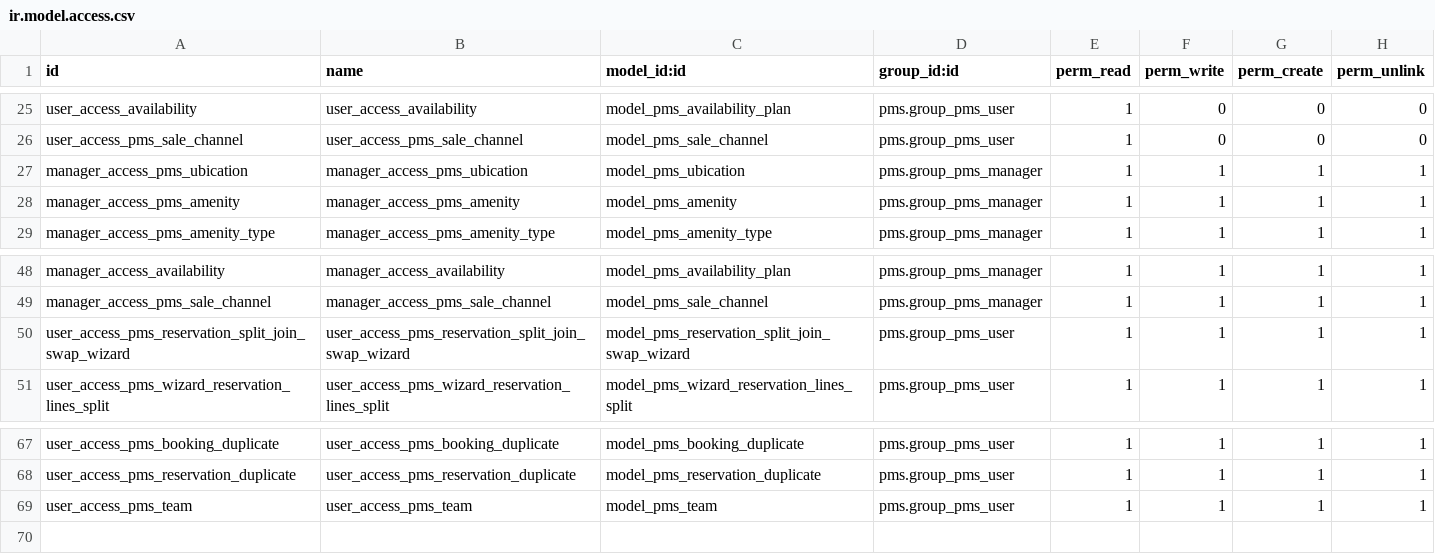
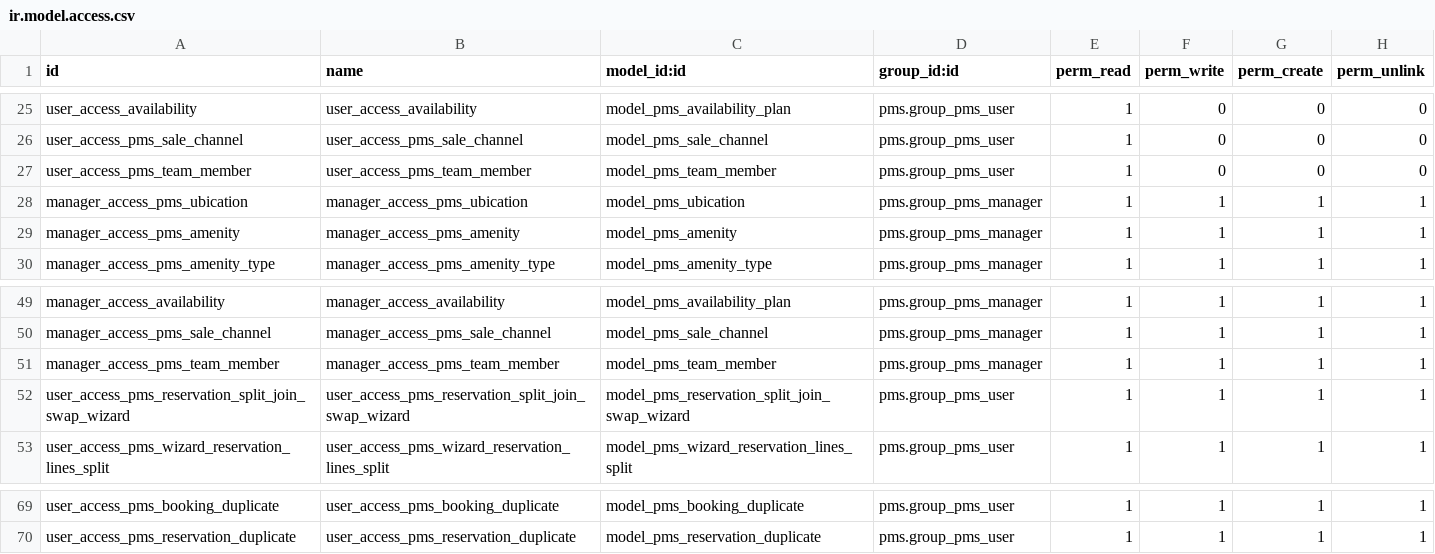
Before and after one commit to OCA/pms, a CSV file: pms/security/ir.model.access.csv, drawn as a sheet; only a part is shown, gaps mark what is left out.

Commit message:
[IMP]pms: Add property team members features

```diff
--- a/pms/security/ir.model.access.csv
+++ b/pms/security/ir.model.access.csv
@@ -26,2 +26,3 @@ user_access_availability,user_access_availability,model_pms_availability_plan,pm
 user_access_pms_sale_channel,user_access_pms_sale_channel,model_pms_sale_channel,pms.group_pms_user,1,0,0,0
+user_access_pms_team_member,user_access_pms_team_member,model_pms_team_member,pms.group_pms_user,1,0,0,0
 manager_access_pms_ubication,manager_access_pms_ubication,model_pms_ubication,pms.group_pms_manager,1,1,1,1
@@ -49,2 +50,3 @@ manager_access_availability,manager_access_availability,model_pms_availability_p
 manager_access_pms_sale_channel,manager_access_pms_sale_channel,model_pms_sale_channel,pms.group_pms_manager,1,1,1,1
+manager_access_pms_team_member,manager_access_pms_team_member,model_pms_team_member,pms.group_pms_manager,1,1,1,1
 user_access_pms_reservation_split_join_swap_wizard,user_access_pms_reservation_split_join_swap_wizard,model_pms_reservation_split_join_swap_wizard,pms.group_pms_user,1,1,1,1
@@ -68,2 +70 @@ user_access_pms_booking_duplicate,user_access_pms_booking_duplicate,model_pms_bo
 user_access_pms_reservation_duplicate,user_access_pms_reservation_duplicate,model_pms_reservation_duplicate,pms.group_pms_user,1,1,1,1
-user_access_pms_team,user_access_pms_team,model_pms_team,pms.group_pms_user,1,1,1,1
```
Also changed, not shown: 15 other files.
